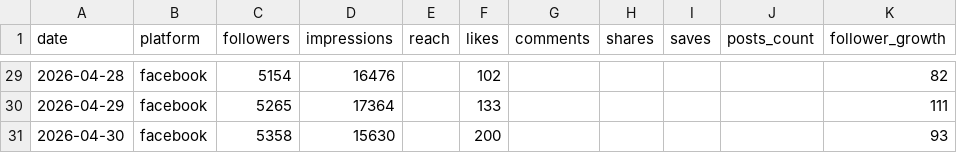
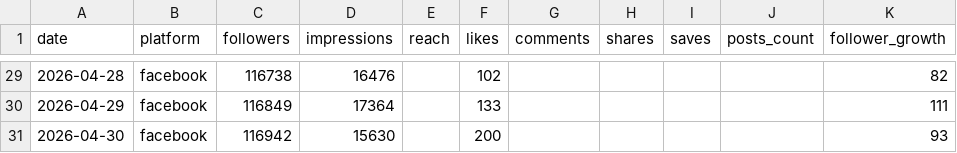
Before and after one commit to stonekum/dataset, a CSV file: data/samples/facebook_april_2026.csv, drawn as a sheet; only a part is shown, gaps mark what is left out; the diff covers the shown part only.

```diff
--- a/data/samples/facebook_april_2026.csv
+++ b/data/samples/facebook_april_2026.csv
@@ -29,3 +29,3 @@ date,platform,followers,impressions,reach,likes,comments,shares,saves,posts_coun
-2026-04-28,facebook,5154,16476,,102,,,,,82
-2026-04-29,facebook,5265,17364,,133,,,,,111
-2026-04-30,facebook,5358,15630,,200,,,,,93
+2026-04-28,facebook,116738,16476,,102,,,,,82
+2026-04-29,facebook,116849,17364,,133,,,,,111
+2026-04-30,facebook,116942,15630,,200,,,,,93
```
Also changed, not shown: 27 edited cells elsewhere in this file, data/samples/april_2026_all_platforms.csv, data/samples/instagram_april_2026.csv.
